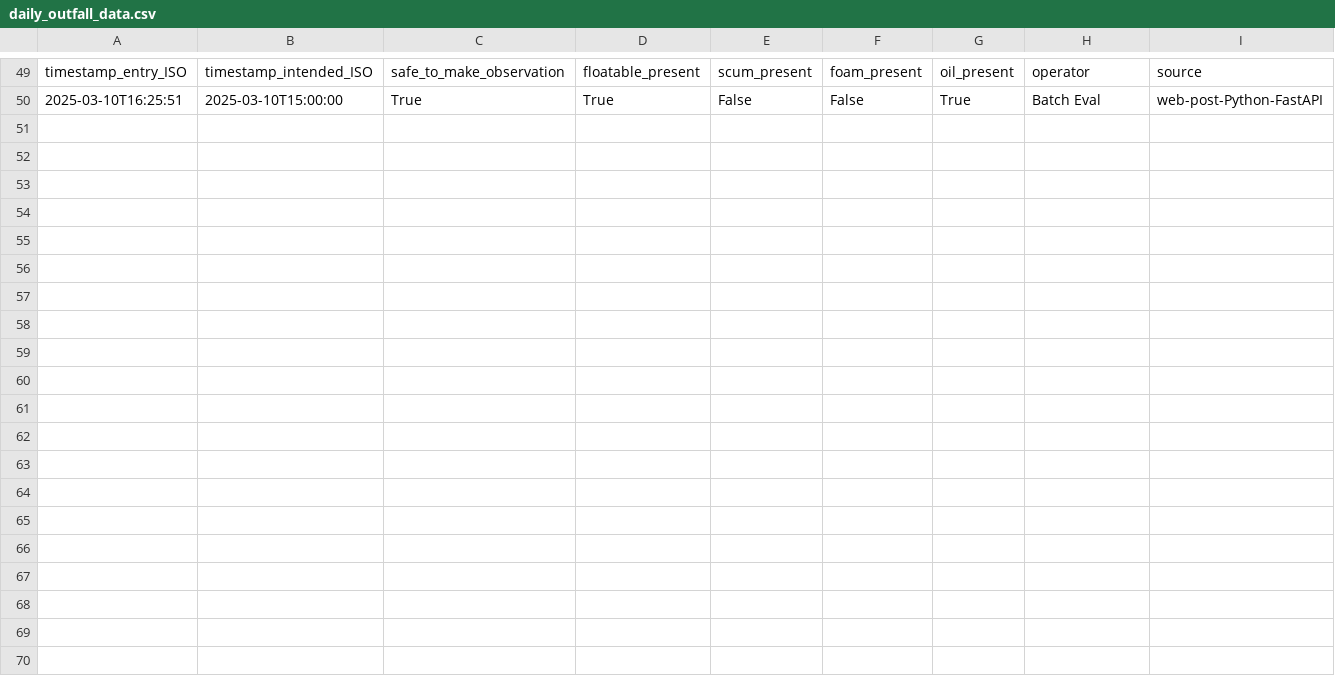
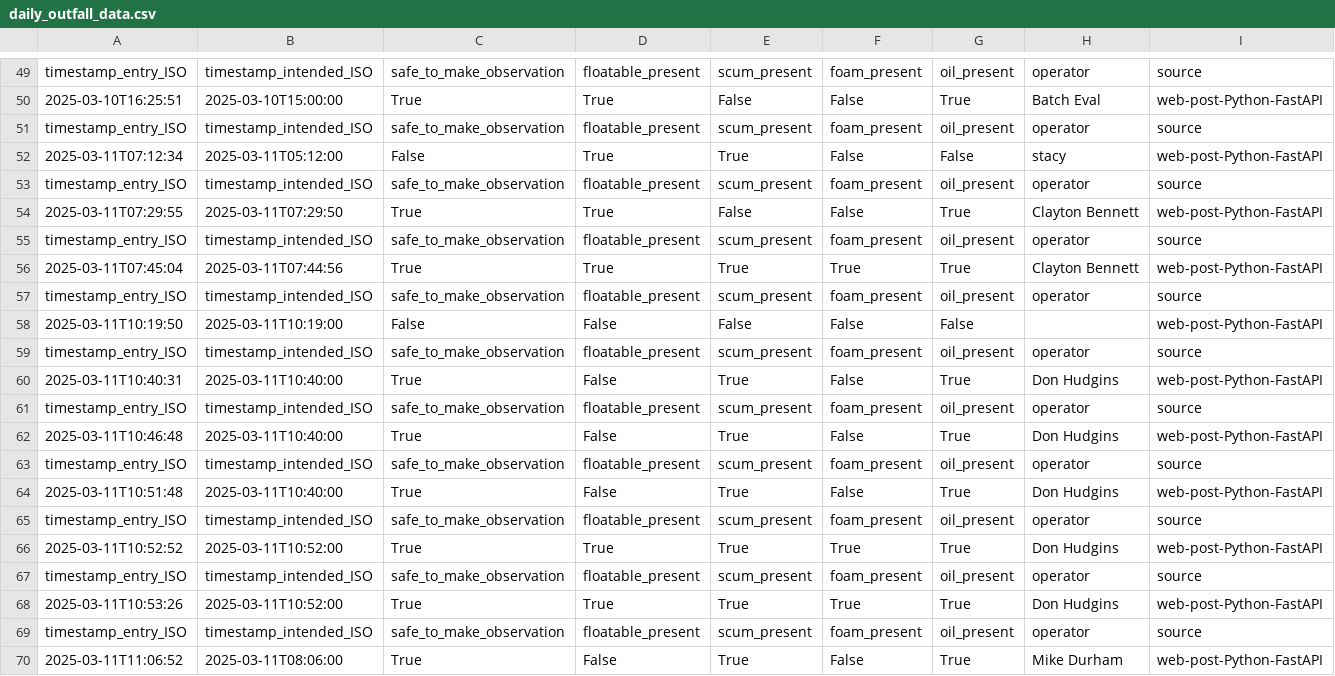
Before and after one commit to claytonsrobot/maxops, a CSV file: exports/intermediate/daily_outfall_data.csv, drawn as a sheet; only a part is shown, gaps mark what is left out.

```diff
--- a/exports/intermediate/daily_outfall_data.csv
+++ b/exports/intermediate/daily_outfall_data.csv
@@ -50 +50,21 @@ timestamp_entry_ISO,timestamp_intended_ISO,safe_to_make_observation,floatable_pr
 2025-03-10T16:25:51,2025-03-10T15:00:00,True,True,False,False,True,Batch Eval,web-post-Python-FastAPI
+timestamp_entry_ISO,timestamp_intended_ISO,safe_to_make_observation,floatable_present,scum_present,foam_present,oil_present,operator,source
+2025-03-11T07:12:34,2025-03-11T05:12:00,False,True,True,False,False,stacy,web-post-Python-FastAPI
+timestamp_entry_ISO,timestamp_intended_ISO,safe_to_make_observation,floatable_present,scum_present,foam_present,oil_present,operator,source
+2025-03-11T07:29:55,2025-03-11T07:29:50,True,True,False,False,True,Clayton Bennett,web-post-Python-FastAPI
+timestamp_entry_ISO,timestamp_intended_ISO,safe_to_make_observation,floatable_present,scum_present,foam_present,oil_present,operator,source
+2025-03-11T07:45:04,2025-03-11T07:44:56,True,True,True,True,True,Clayton Bennett,web-post-Python-FastAPI
+timestamp_entry_ISO,timestamp_intended_ISO,safe_to_make_observation,floatable_present,scum_present,foam_present,oil_present,operator,source
+2025-03-11T10:19:50,2025-03-11T10:19:00,False,False,False,False,False,,web-post-Python-FastAPI
+timestamp_entry_ISO,timestamp_intended_ISO,safe_to_make_observation,floatable_present,scum_present,foam_present,oil_present,operator,source
+2025-03-11T10:40:31,2025-03-11T10:40:00,True,False,True,False,True,Don Hudgins,web-post-Python-FastAPI
+timestamp_entry_ISO,timestamp_intended_ISO,safe_to_make_observation,floatable_present,scum_present,foam_present,oil_present,operator,source
+2025-03-11T10:46:48,2025-03-11T10:40:00,True,False,True,False,True,Don Hudgins,web-post-Python-FastAPI
+timestamp_entry_ISO,timestamp_intended_ISO,safe_to_make_observation,floatable_present,scum_present,foam_present,oil_present,operator,source
+2025-03-11T10:51:48,2025-03-11T10:40:00,True,False,True,False,True,Don Hudgins,web-post-Python-FastAPI
+timestamp_entry_ISO,timestamp_intended_ISO,safe_to_make_observation,floatable_present,scum_present,foam_present,oil_present,operator,source
+2025-03-11T10:52:52,2025-03-11T10:52:00,True,True,True,True,True,Don Hudgins,web-post-Python-FastAPI
+timestamp_entry_ISO,timestamp_intended_ISO,safe_to_make_observation,floatable_present,scum_present,foam_present,oil_present,operator,source
+2025-03-11T10:53:26,2025-03-11T10:52:00,True,True,True,True,True,Don Hudgins,web-post-Python-FastAPI
+timestamp_entry_ISO,timestamp_intended_ISO,safe_to_make_observation,floatable_present,scum_present,foam_present,oil_present,operator,source
+2025-03-11T11:06:52,2025-03-11T08:06:00,True,False,True,False,True,Mike Durham,web-post-Python-FastAPI
```
Also changed, not shown: exports/intermediate/hourly_data.csv, 22 other files.
